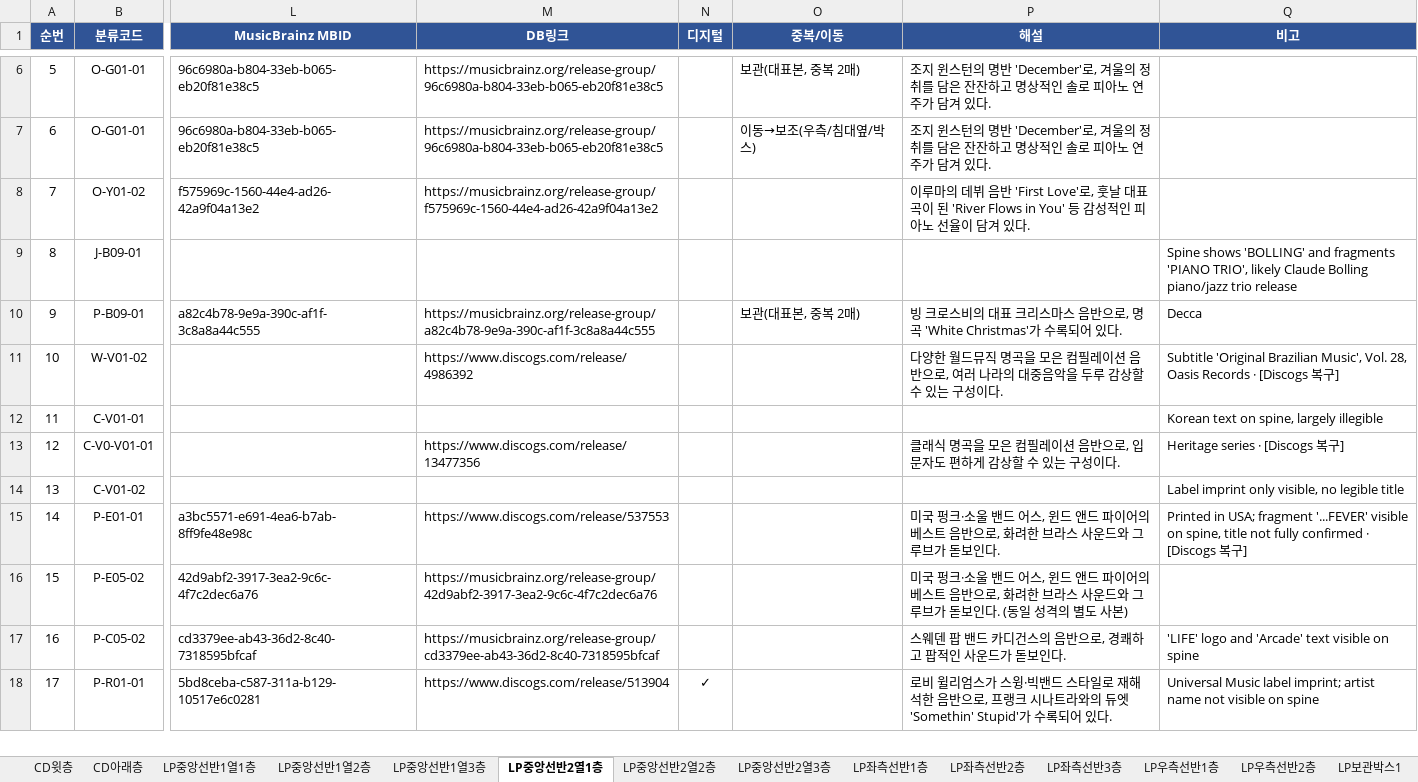
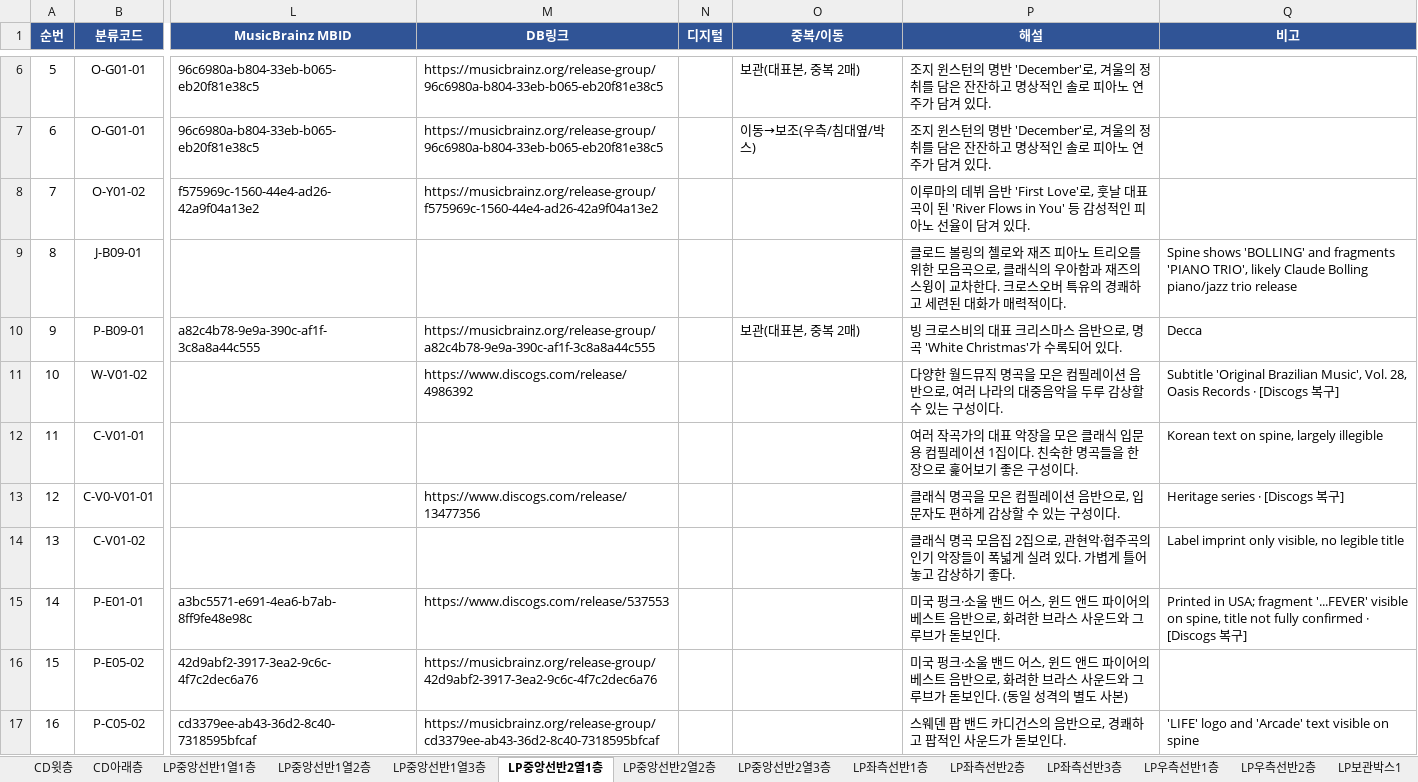
Before and after one commit to JiwookJung/music-wiki, an Excel workbook: inventory/20260726_LPCD_목록_v2.xlsx, sheet LP중앙선반2열1층, drawn as a sheet; only a part is shown, gaps mark what is left out; the shorter side is filled out with more unchanged rows; values as stored, in another font and other column widths than the file's, no borders; the diff names each change by its address in the sheet, - before the commit and + after, or states it on an @@ line.

```diff
--- a/inventory/20260726_LPCD_목록_v2.xlsx (sheet LP중앙선반2열1층)
+++ b/inventory/20260726_LPCD_목록_v2.xlsx (sheet LP중앙선반2열1층)
-P9 (해설): (empty)
+P9 (해설): 클로드 볼링의 첼로와 재즈 피아노 트리오를 위한 모음곡으로, 클래식의 우아함과 재즈의 스윙이 교차한다. 크로스오버 특유의 경쾌하고 세련된 대화가 매력적이다.
-P12 (해설): (empty)
+P12 (해설): 여러 작곡가의 대표 악장을 모은 클래식 입문용 컴필레이션 1집이다. 친숙한 명곡들을 한 장으로 훑어보기 좋은 구성이다.
-P14 (해설): (empty)
+P14 (해설): 클래식 명곡 모음집 2집으로, 관현악·협주곡의 인기 악장들이 폭넓게 실려 있다. 가볍게 틀어놓고 감상하기 좋다.
```
Also changed, not shown: sheet LP좌측선반2층, sheet LP보관박스1, sheet LP중앙선반1열1층.
